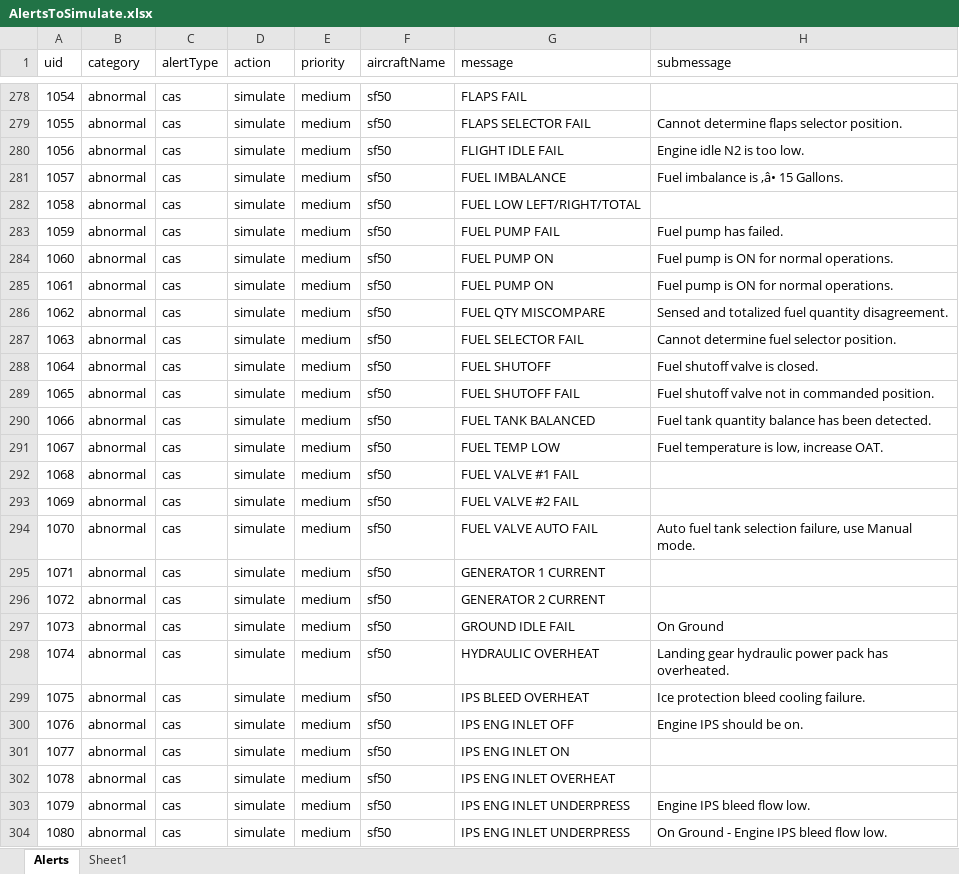
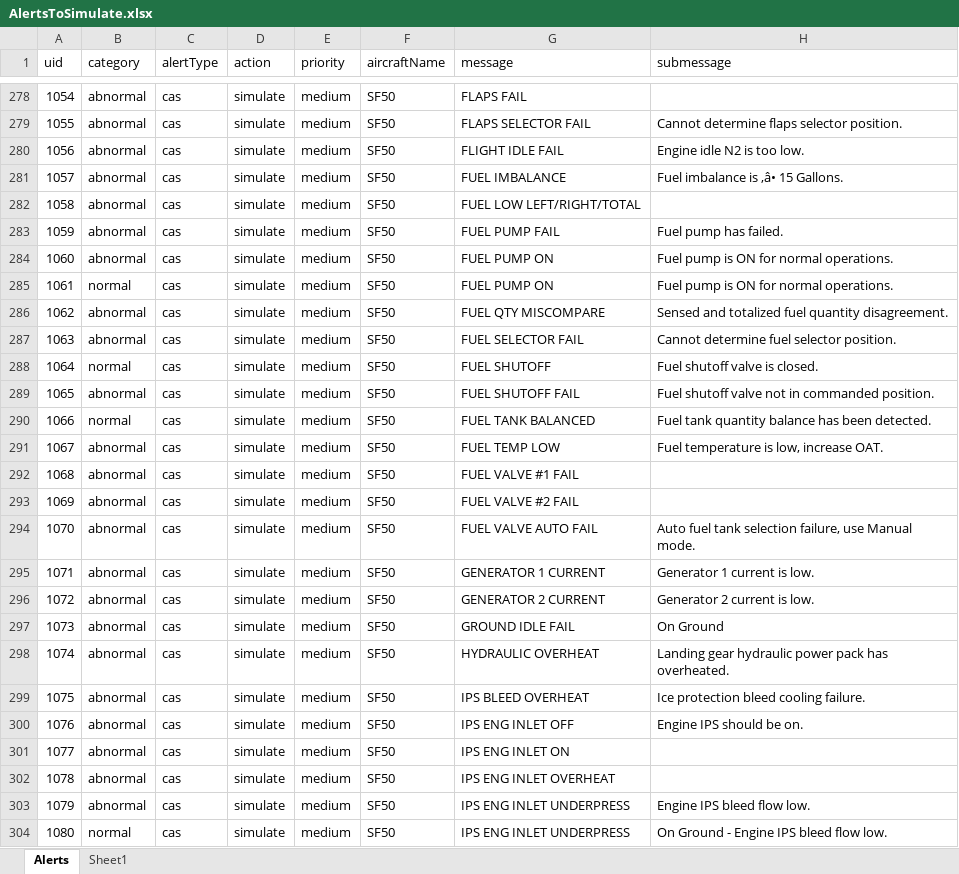
Before and after one commit to roznet/alertsimulator, an Excel workbook: data/AlertsToSimulate.xlsx, sheet Alerts, drawn as a sheet; only a part is shown, gaps mark what is left out; values as stored, in another font and other column widths than the file's, no borders; the diff covers the shown part only; the diff names each change by its address in the sheet, - before the commit and + after, or states it on an @@ line.

```diff
--- a/data/AlertsToSimulate.xlsx (sheet Alerts)
+++ b/data/AlertsToSimulate.xlsx (sheet Alerts)
-F278:F304 (aircraftName): sf50
+F278:F304 (aircraftName): SF50
-B285 (category): abnormal
+B285 (category): normal
-B288 (category): abnormal
+B288 (category): normal
-B290 (category): abnormal
+B290 (category): normal
-H295 (submessage): (empty)
+H295 (submessage): Generator 1 current is low.
-H296 (submessage): (empty)
+H296 (submessage): Generator 2 current is low.
-B304 (category): abnormal
+B304 (category): normal
```
Also changed, not shown: 253 edited cells elsewhere in this sheet, 6 other files.
